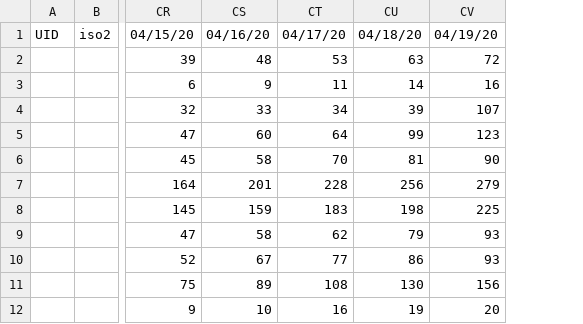
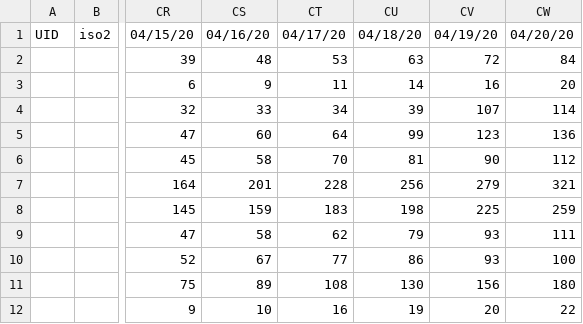
Before and after one commit to tyz910/sberbank-covid19, a CSV file: data/time_series/confirmed_ru.csv, drawn as a sheet; only a part is shown, gaps mark what is left out; the diff names each change by its address in the sheet, - before the commit and + after, or states it on an @@ line.

```diff
--- a/data/time_series/confirmed_ru.csv
+++ b/data/time_series/confirmed_ru.csv
+column CW, rows 1-12: 04/20/20 | 84 | 20 | 114 | 136 | 112 | 321 | 259 | 111 | 100 | 180 | 22
```
Also changed, not shown: data/mobility-yandex.csv, data/time_series/deaths_ru.csv, 3 other files.
